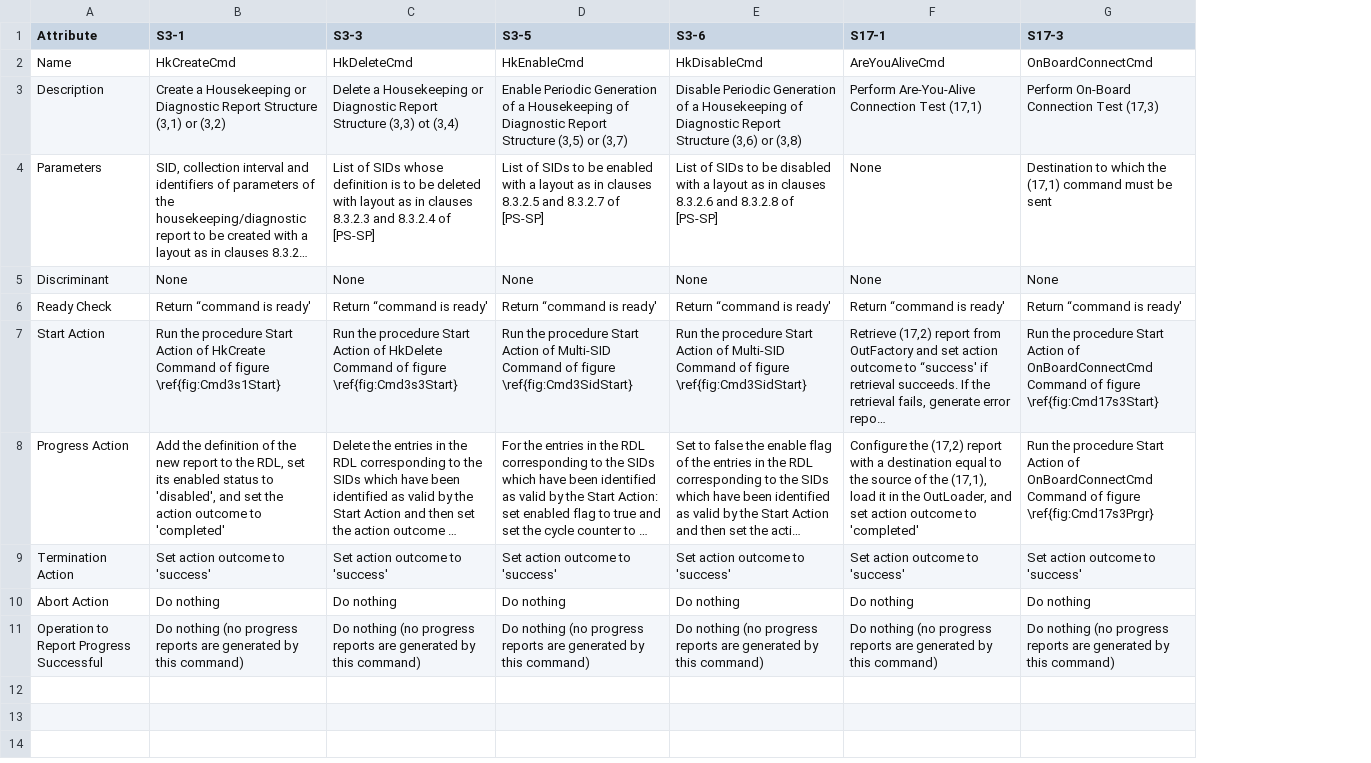
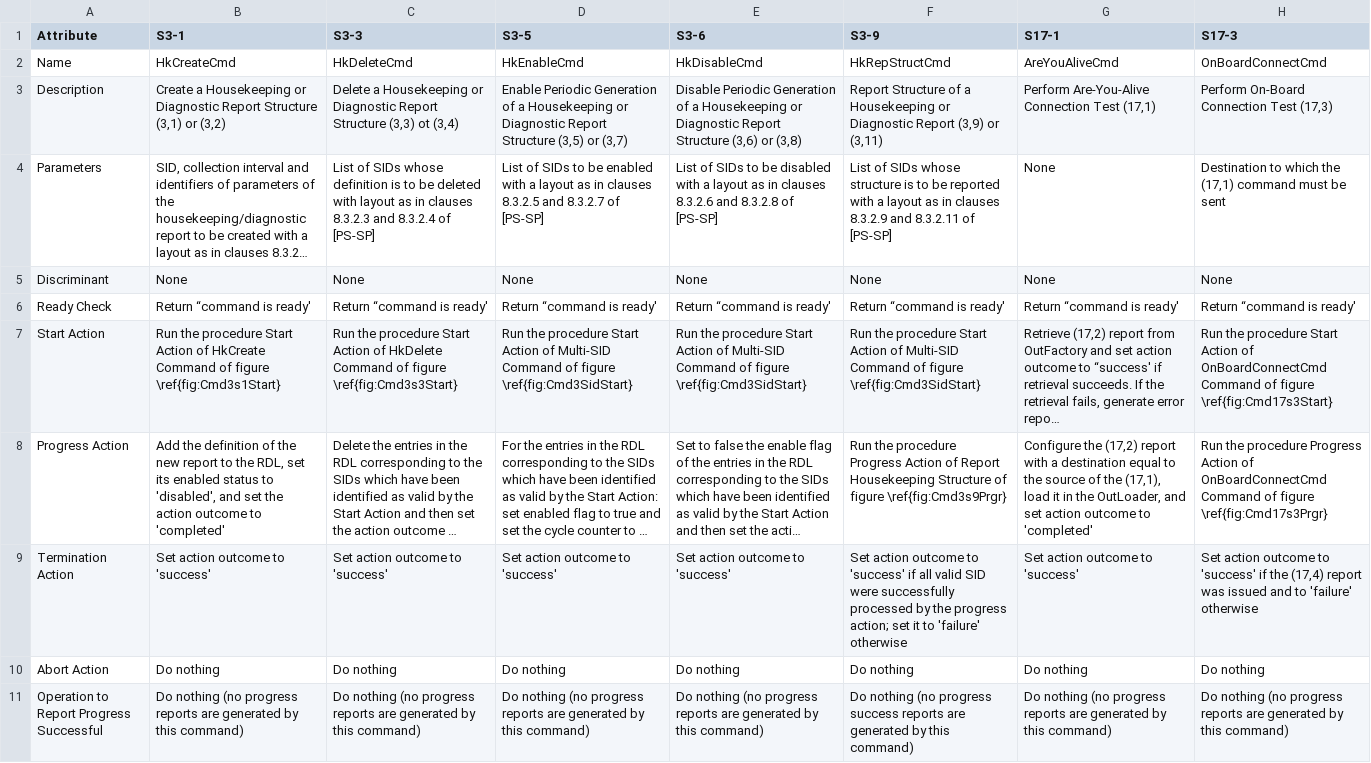
Before and after one commit to pnp-software/cordetfw, a CSV file: doc/pus/PusExtensionCmds.csv, drawn as a sheet; long unchanged cells end in …; addresses are those after the commit; the diff names each change by its address in the sheet, - before the commit and + after, or states it on an @@ line.

```diff
--- a/doc/pus/PusExtensionCmds.csv
+++ b/doc/pus/PusExtensionCmds.csv
+column F (S3-9), rows 2-11: HkRepStructCmd | Report Structure of a Housekeeping or Diagnostic Report (3,9) or (3,11) | List of SIDs whose structure is to be reported with a layout as in clauses 8.3.2.9 and 8.3.2.11 of [PS-SP] | None | Return “command is ready' | Run the procedure Start Action of Multi-SID Command of figure \ref{fig:Cmd3SidStart} | Run the procedure Progress Action of Report Housekeeping Structure of figure \ref{fig:Cmd3s9Prgr} | Set action outcome to 'success' if all valid SID were successfully processed by the progress action; set it to 'failure' otherwise | Do nothing | Do nothing (no progress success reports are generated by this command)
-D3 (S3-5): …a Housekeeping of Diagnostic Report…
+D3 (S3-5): …a Housekeeping or Diagnostic Report…
-E3 (S3-6): …a Housekeeping of Diagnostic Report…
+E3 (S3-6): …a Housekeeping or Diagnostic Report…
-H8 (S17-3): …the procedure Start Action of…
+H8 (S17-3): …the procedure Progress Action of…
-H9 (S17-3): …to 'success'
+H9 (S17-3): …to 'success' if the (17,4) report was issued and to 'failure' otherwise
```
Also changed, not shown: doc/pus/PusExtensionReps.csv, doc/pus/PusExtensionReqVerFailCodes.csv, 7 other files.
